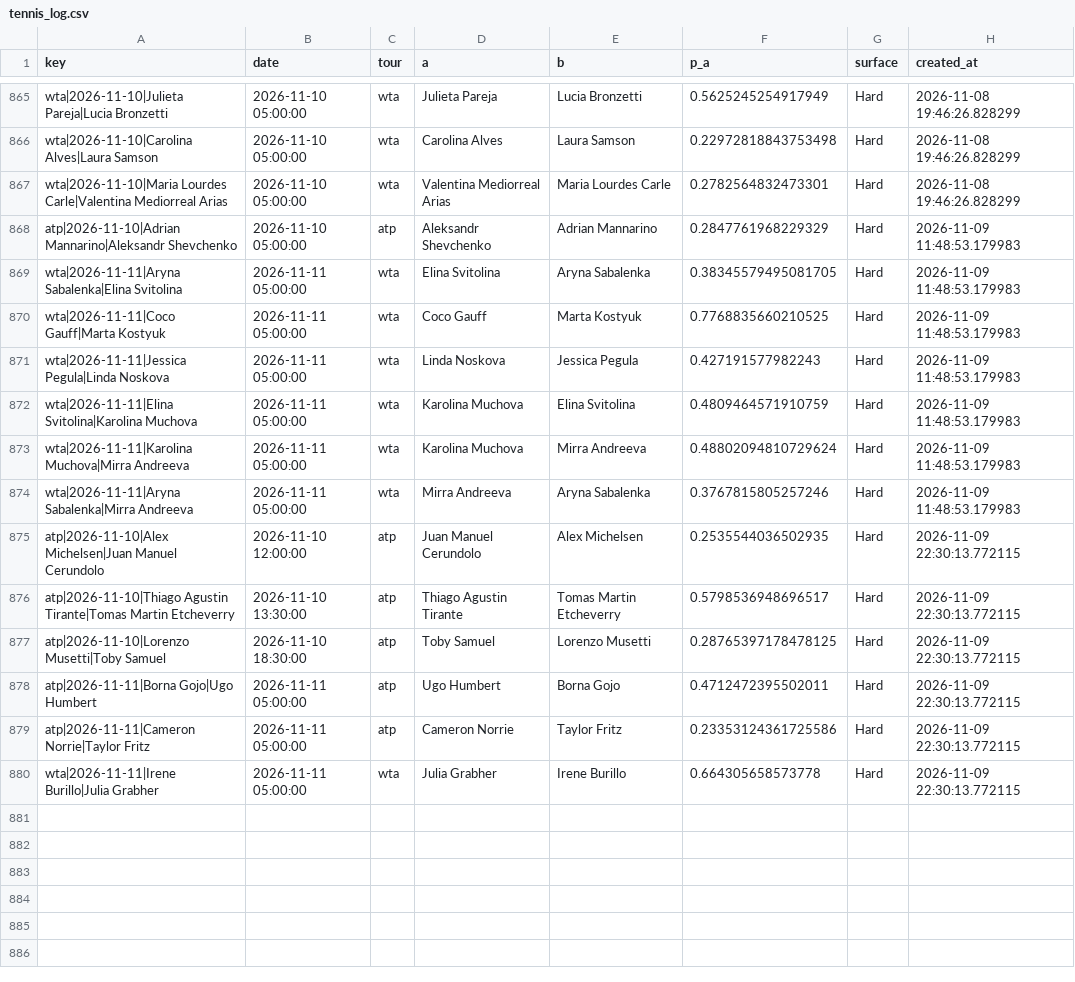
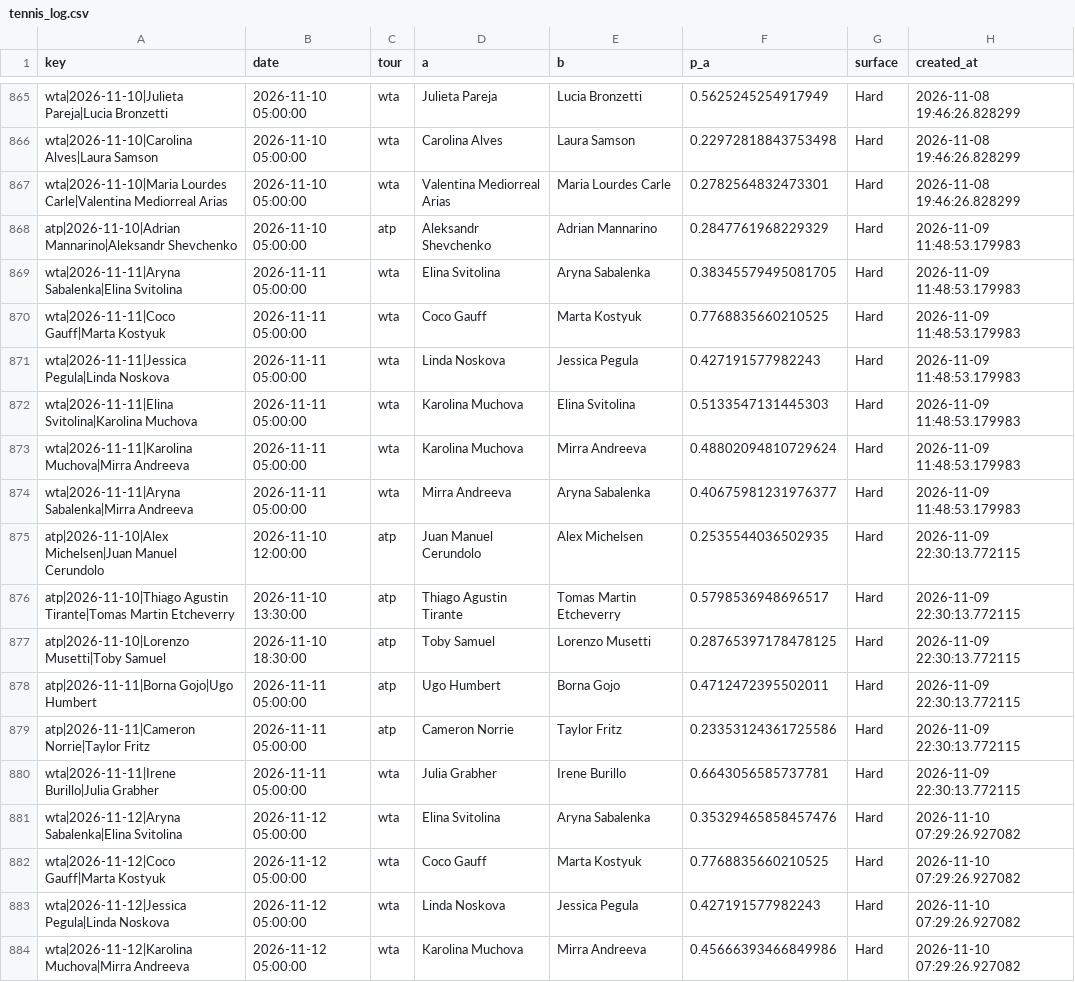
Before and after one commit to majovec/1, a CSV file: data/tennis_log.csv, drawn as a sheet; only a part is shown, gaps mark what is left out.

```diff
--- a/data/tennis_log.csv
+++ b/data/tennis_log.csv
@@ -871,5 +871,5 @@ wta|2026-11-11|Coco Gauff|Marta Kostyuk,2026-11-11 05:00:00,wta,Coco Gauff,Marta
 wta|2026-11-11|Jessica Pegula|Linda Noskova,2026-11-11 05:00:00,wta,Linda Noskova,Jessica Pegula,0.427191577982243,Hard,2026-11-09 11:48:53.179983
-wta|2026-11-11|Elina Svitolina|Karolina Muchova,2026-11-11 05:00:00,wta,Karolina Muchova,Elina Svitolina,0.4809464571910759,Hard,2026-11-09 11:48:53.179983
+wta|2026-11-11|Elina Svitolina|Karolina Muchova,2026-11-11 05:00:00,wta,Karolina Muchova,Elina Svitolina,0.5133547131445303,Hard,2026-11-09 11:48:53.179983
 wta|2026-11-11|Karolina Muchova|Mirra Andreeva,2026-11-11 05:00:00,wta,Karolina Muchova,Mirra Andreeva,0.48802094810729624,Hard,2026-11-09 11:48:53.179983
-wta|2026-11-11|Aryna Sabalenka|Mirra Andreeva,2026-11-11 05:00:00,wta,Mirra Andreeva,Aryna Sabalenka,0.3767815805257246,Hard,2026-11-09 11:48:53.179983
+wta|2026-11-11|Aryna Sabalenka|Mirra Andreeva,2026-11-11 05:00:00,wta,Mirra Andreeva,Aryna Sabalenka,0.40675981231976377,Hard,2026-11-09 11:48:53.179983
 atp|2026-11-10|Alex Michelsen|Juan Manuel Cerundolo,2026-11-10 12:00:00,atp,Juan Manuel Cerundolo,Alex Michelsen,0.2535544036502935,Hard,2026-11-09 22:30:13.772115
@@ -879,2 +879,6 @@ atp|2026-11-11|Borna Gojo|Ugo Humbert,2026-11-11 05:00:00,atp,Ugo Humbert,Borna
 atp|2026-11-11|Cameron Norrie|Taylor Fritz,2026-11-11 05:00:00,atp,Cameron Norrie,Taylor Fritz,0.23353124361725586,Hard,2026-11-09 22:30:13.772115
-wta|2026-11-11|Irene Burillo|Julia Grabher,2026-11-11 05:00:00,wta,Julia Grabher,Irene Burillo,0.664305658573778,Hard,2026-11-09 22:30:13.772115
+wta|2026-11-11|Irene Burillo|Julia Grabher,2026-11-11 05:00:00,wta,Julia Grabher,Irene Burillo,0.6643056585737781,Hard,2026-11-09 22:30:13.772115
+wta|2026-11-12|Aryna Sabalenka|Elina Svitolina,2026-11-12 05:00:00,wta,Elina Svitolina,Aryna Sabalenka,0.35329465858457476,Hard,2026-11-10 07:29:26.927082
+wta|2026-11-12|Coco Gauff|Marta Kostyuk,2026-11-12 05:00:00,wta,Coco Gauff,Marta Kostyuk,0.7768835660210525,Hard,2026-11-10 07:29:26.927082
+wta|2026-11-12|Jessica Pegula|Linda Noskova,2026-11-12 05:00:00,wta,Linda Noskova,Jessica Pegula,0.427191577982243,Hard,2026-11-10 07:29:26.927082
+wta|2026-11-12|Karolina Muchova|Mirra Andreeva,2026-11-12 05:00:00,wta,Karolina Muchova,Mirra Andreeva,0.45666393466849986,Hard,2026-11-10 07:29:26.927082
```
Also changed, not shown: data/matches.csv, 6 other files.
